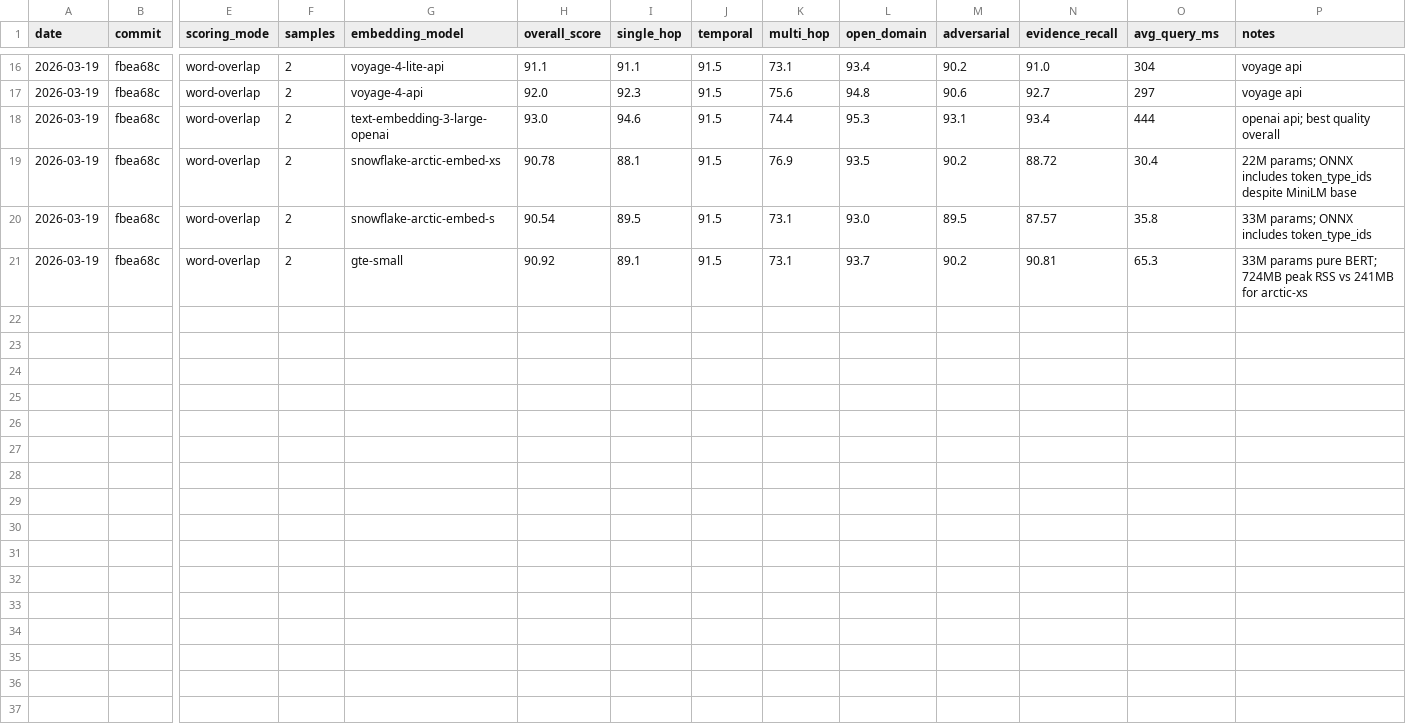
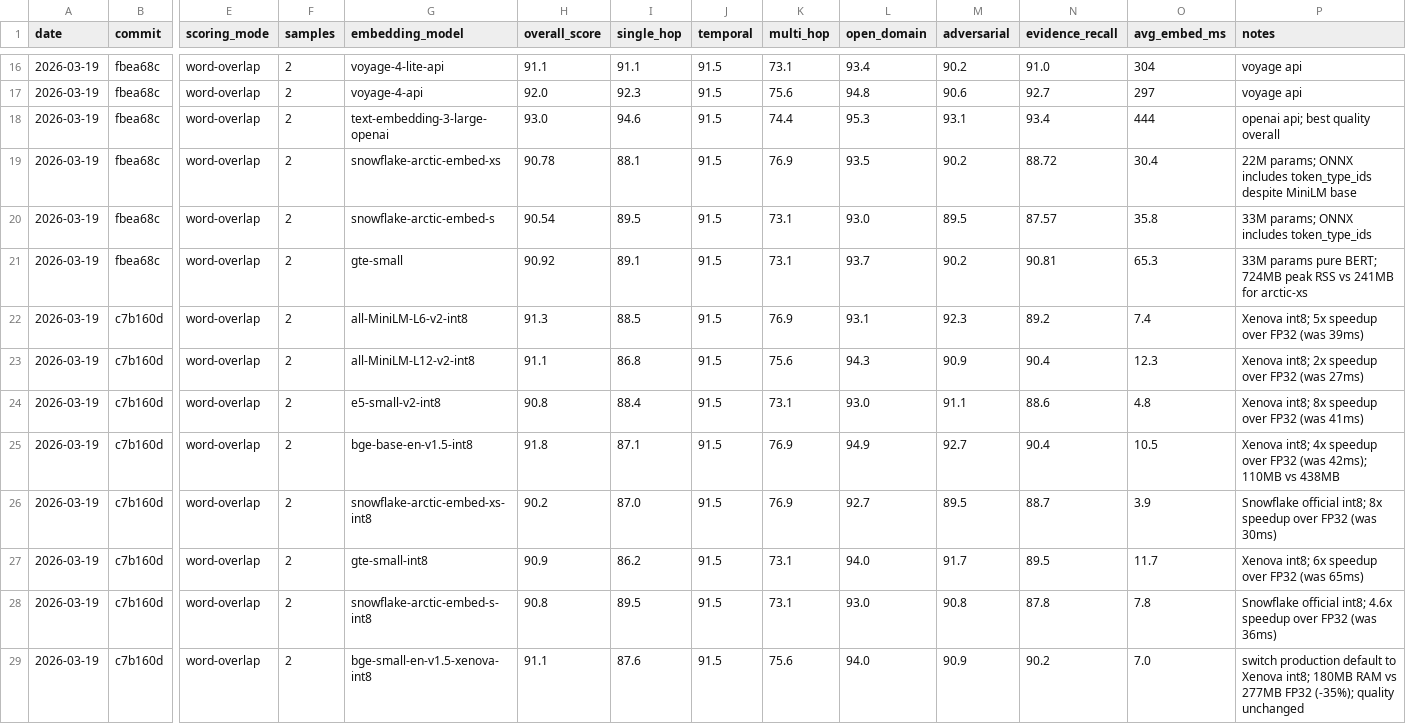
Before and after one commit to George-RD/mag, a CSV file: docs/benchmark_log.csv, drawn as a sheet; only a part is shown, gaps mark what is left out; rows hold the shown columns only; the diff names each change by its address in the sheet, - before the commit and + after, or states it on an @@ line.

Commit message:
feat(bench): switch all comparison ONNX models to int8 variants (#87)

```diff
--- a/docs/benchmark_log.csv
+++ b/docs/benchmark_log.csv
-O1: avg_query_ms
+O1: avg_embed_ms
+row 22: 2026-03-19 | c7b160d | word-overlap | 2 | all-MiniLM-L6-v2-int8 | 91.3 | 88.5 | 91.5 | 76.9 | 93.1 | 92.3 | 89.2 | 7.4 | Xenova int8; 5x speedup over FP32 (was 39ms)
+row 23: 2026-03-19 | c7b160d | word-overlap | 2 | all-MiniLM-L12-v2-int8 | 91.1 | 86.8 | 91.5 | 75.6 | 94.3 | 90.9 | 90.4 | 12.3 | Xenova int8; 2x speedup over FP32 (was 27ms)
+row 24: 2026-03-19 | c7b160d | word-overlap | 2 | e5-small-v2-int8 | 90.8 | 88.4 | 91.5 | 73.1 | 93.0 | 91.1 | 88.6 | 4.8 | Xenova int8; 8x speedup over FP32 (was 41ms)
+row 25: 2026-03-19 | c7b160d | word-overlap | 2 | bge-base-en-v1.5-int8 | 91.8 | 87.1 | 91.5 | 76.9 | 94.9 | 92.7 | 90.4 | 10.5 | Xenova int8; 4x speedup over FP32 (was 42ms); 110MB vs 438MB
+row 26: 2026-03-19 | c7b160d | word-overlap | 2 | snowflake-arctic-embed-xs-int8 | 90.2 | 87.0 | 91.5 | 76.9 | 92.7 | 89.5 | 88.7 | 3.9 | Snowflake official int8; 8x speedup over FP32 (was 30ms)
+row 27: 2026-03-19 | c7b160d | word-overlap | 2 | gte-small-int8 | 90.9 | 86.2 | 91.5 | 73.1 | 94.0 | 91.7 | 89.5 | 11.7 | Xenova int8; 6x speedup over FP32 (was 65ms)
+row 28: 2026-03-19 | c7b160d | word-overlap | 2 | snowflake-arctic-embed-s-int8 | 90.8 | 89.5 | 91.5 | 73.1 | 93.0 | 90.8 | 87.8 | 7.8 | Snowflake official int8; 4.6x speedup over FP32 (was 36ms)
+row 29: 2026-03-19 | c7b160d | word-overlap | 2 | bge-small-en-v1.5-xenova-int8 | 91.1 | 87.6 | 91.5 | 75.6 | 94.0 | 90.9 | 90.2 | 7.0 | switch production default to Xenova int8; 180MB RAM vs 277MB FP32 (-35%); quality unchanged
```
Also changed, not shown: 4 other files.
